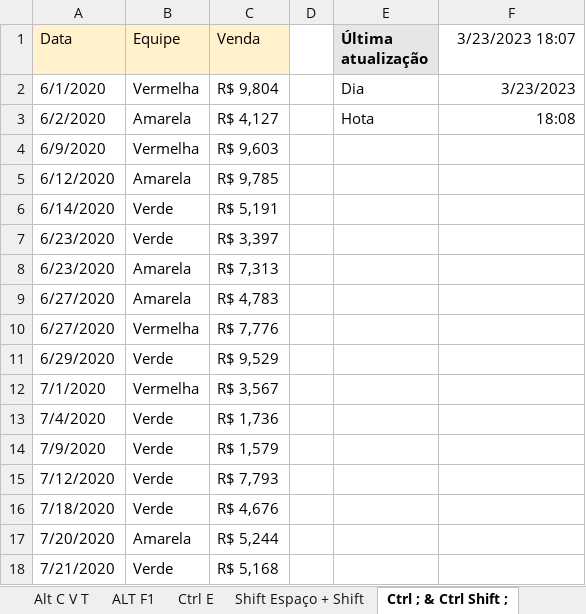
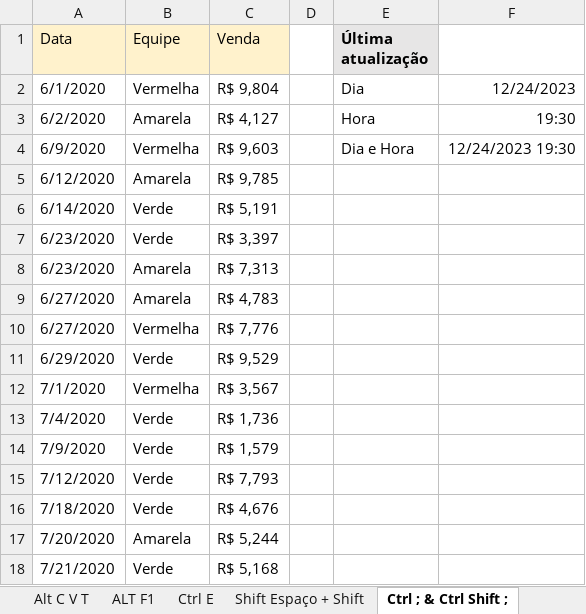
Before and after one commit to Filipeck/hashTagTreinamento, an Excel workbook: 2.Excel/Exercicios/Módulo 4 - Atalhos/Exercicio-atalhos.xlsx, sheet Ctrl ; & Ctrl Shift ;, drawn as a sheet; values as stored, in another font and other column widths than the file's, no borders; the diff names each change by its address in the sheet, - before the commit and + after, or states it on an @@ line.

```diff
--- a/2.Excel/Exercicios/Módulo 4 - Atalhos/Exercicio-atalhos.xlsx (sheet Ctrl ; & Ctrl Shift ;)
+++ b/2.Excel/Exercicios/Módulo 4 - Atalhos/Exercicio-atalhos.xlsx (sheet Ctrl ; & Ctrl Shift ;)
-F1: 3/23/2023 18:07
+F1: (empty)
-F2: 3/23/2023
+F2: 12/24/2023
-E3 (Última atualização): Hota
+E3 (Última atualização): Hora
-F3: 18:08
+F3: 19:30
-E4 (Última atualização): (empty)
+E4 (Última atualização): Dia e Hora
-F4: (empty)
+F4: 12/24/2023 19:30
```
Also changed, not shown: sheet Ctrl E, sheet Shift Espaço + Shift.
